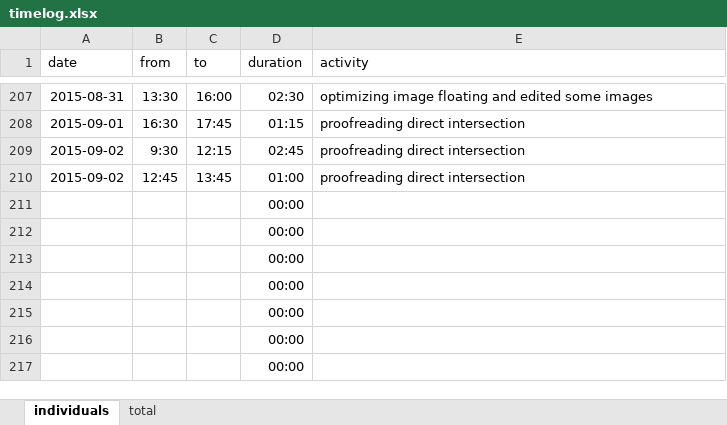
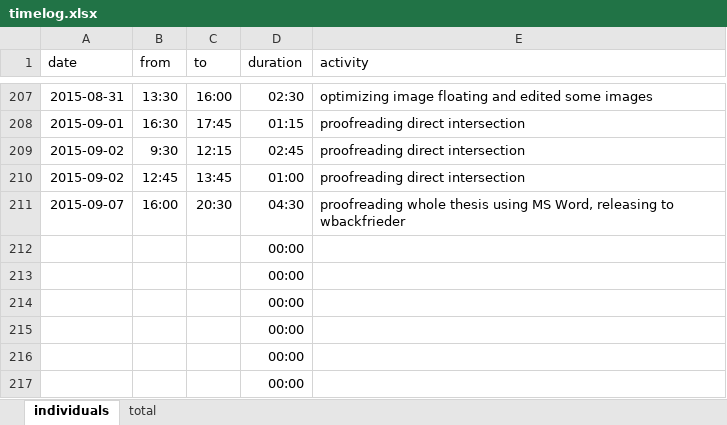
Before and after one commit to bernhardmgruber/master_thesis, an Excel workbook: documents/timelog.xlsx, sheet individuals, drawn as a sheet; only a part is shown, gaps mark what is left out; values as stored, in another font and other column widths than the file's, no borders; removed rows and columns are numbered as before the commit, all else as after; the diff names each change by its address in the sheet, - before the commit and + after, or states it on an @@ line.

Commit message:
* changed chapter titles of bpa and tri dexel * added line spacing for wbackfrieder * timelog

```diff
--- a/documents/timelog.xlsx (sheet individuals)
+++ b/documents/timelog.xlsx (sheet individuals)
-row 211:  |  |  | 00:00
+row 211: 2015-09-07 | 16:00 | 20:30 | 04:30 | proofreading whole thesis using MS Word, releasing to wbackfrieder
```
Also changed, not shown: sheet total, 3 other files.
